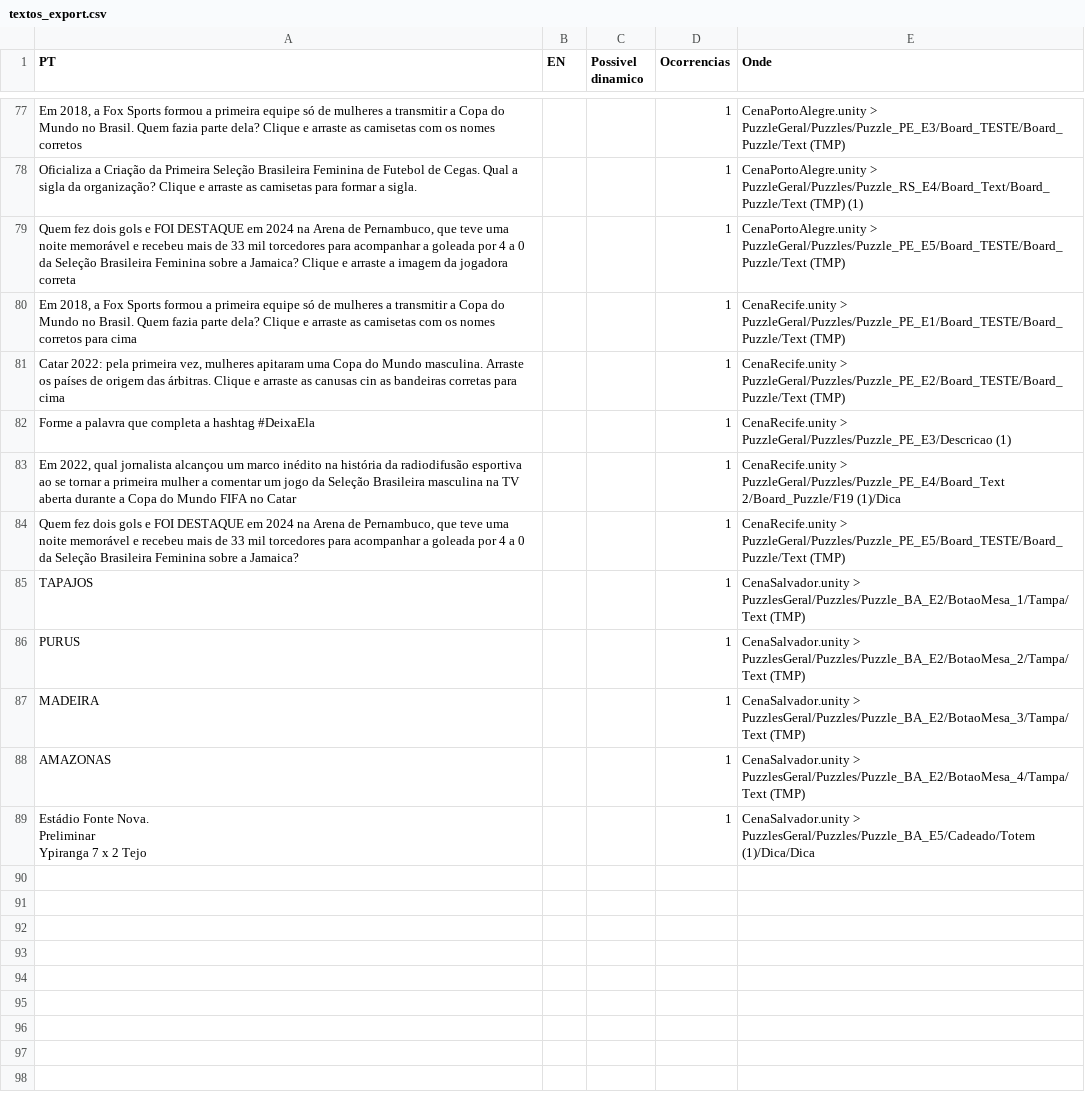
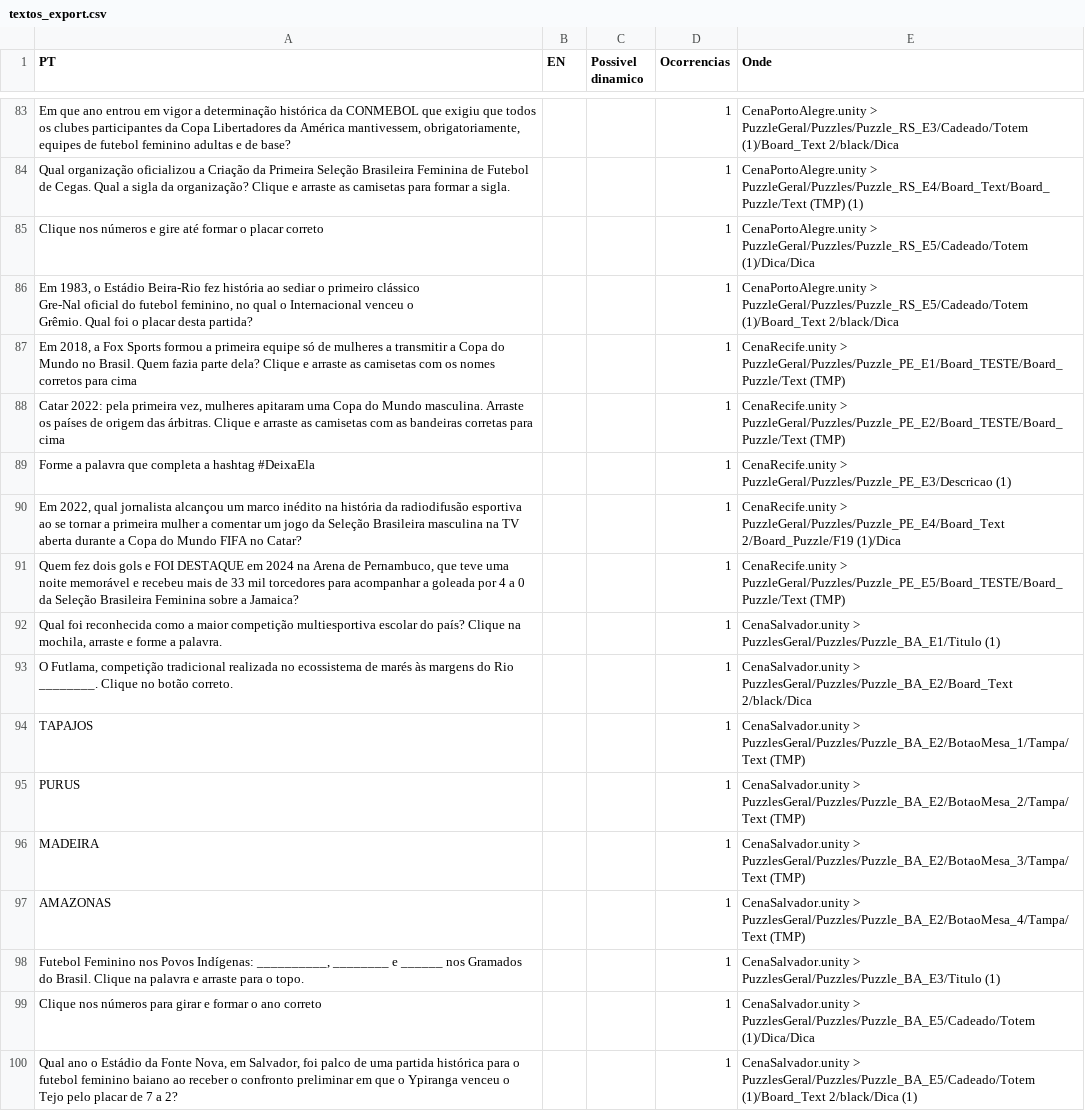
Before and after one commit to RafaelReis891/E_Virtual, a CSV file: Localizacao/textos_export.csv, drawn as a sheet; only a part is shown, gaps mark what is left out; addresses are those after the commit; ↵ is a line break in a cell; the diff covers the shown part only; the diff names each change by its address in the sheet, - before the commit and + after, or states it on an @@ line.

```diff
--- a/Localizacao/textos_export.csv
+++ b/Localizacao/textos_export.csv
-A83 (PT): Em 2018, a Fox Sports formou a primeira equipe só de mulheres a transmitir a Copa do Mundo no Brasil. Quem fazia parte dela? Clique e arraste as camisetas com os nomes corretos
+A83 (PT): Em que ano entrou em vigor a determinação histórica da CONMEBOL que exigiu que todos os clubes participantes da Copa Libertadores da América mantivessem, obrigatoriamente, equipes de futebol feminino adultas e de base?
-E83 (Onde): CenaPortoAlegre.unity > PuzzleGeral/Puzzles/Puzzle_PE_E3/Board_TESTE/Board_Puzzle/Text (TMP)
+E83 (Onde): CenaPortoAlegre.unity > PuzzleGeral/Puzzles/Puzzle_RS_E3/Cadeado/Totem (1)/Board_Text 2/black/Dica
-A84 (PT): Oficializa a Criação…
+A84 (PT): Qual organização oficializou a Criação…
-A85 (PT): Quem fez dois gols e FOI DESTAQUE em 2024 na Arena de Pernambuco, que teve uma noite memorável e recebeu mais de 33 mil torcedores para acompanhar a goleada por 4 a 0 da Seleção Brasileira Feminina sobre a Jamaica? Clique e arraste a imagem da jogadora correta
+A85 (PT): Clique nos números e gire até formar o placar correto
-E85 (Onde): CenaPortoAlegre.unity > PuzzleGeral/Puzzles/Puzzle_PE_E5/Board_TESTE/Board_Puzzle/Text (TMP)
+E85 (Onde): CenaPortoAlegre.unity > PuzzleGeral/Puzzles/Puzzle_RS_E5/Cadeado/Totem (1)/Dica/Dica
+row 86: Em 1983, o Estádio Beira-Rio fez história ao sediar o primeiro clássico ↵ Gre-Nal oficial do futebol feminino, no qual o Internacional venceu o ↵ Grêmio. Qual foi o placar desta partida? |  |  | 1 | CenaPortoAlegre.unity > PuzzleGeral/Puzzles/Puzzle_RS_E5/Cadeado/Totem (1)/Board_Text 2/black/Dica
-A88 (PT): …arraste as canusas cin as bandeiras…
+A88 (PT): …arraste as camisetas com as bandeiras…
-A90 (PT): …FIFA no Catar
+A90 (PT): …FIFA no Catar?
+row 92: Qual foi reconhecida como a maior competição multiesportiva escolar do país? Clique na mochila, arraste e forme a palavra. |  |  | 1 | CenaSalvador.unity > PuzzlesGeral/Puzzles/Puzzle_BA_E1/Titulo (1)
+row 93: O Futlama, competição tradicional realizada no ecossistema de marés às margens do Rio ________. Clique no botão correto. |  |  | 1 | CenaSalvador.unity > PuzzlesGeral/Puzzles/Puzzle_BA_E2/Board_Text 2/black/Dica
+row 98: Futebol Feminino nos Povos Indígenas: __________, ________ e ______ nos Gramados do Brasil. Clique na palavra e arraste para o topo. |  |  | 1 | CenaSalvador.unity > PuzzlesGeral/Puzzles/Puzzle_BA_E3/Titulo (1)
-A99 (PT): Estádio Fonte Nova. ↵ Preliminar ↵ Ypiranga 7 x 2 Tejo
+A99 (PT): Clique nos números para girar e formar o ano correto
+row 100: Qual ano o Estádio da Fonte Nova, em Salvador, foi palco de uma partida histórica para o futebol feminino baiano ao receber o confronto preliminar em que o Ypiranga venceu o Tejo pelo placar de 7 a 2? |  |  | 1 | CenaSalvador.unity > PuzzlesGeral/Puzzles/Puzzle_BA_E5/Cadeado/Totem (1)/Board_Text 2/black/Dica (1)
```
Also changed, not shown: 12 added rows, 6 removed rows and 46 edited cells elsewhere in this file, 21 other files.
